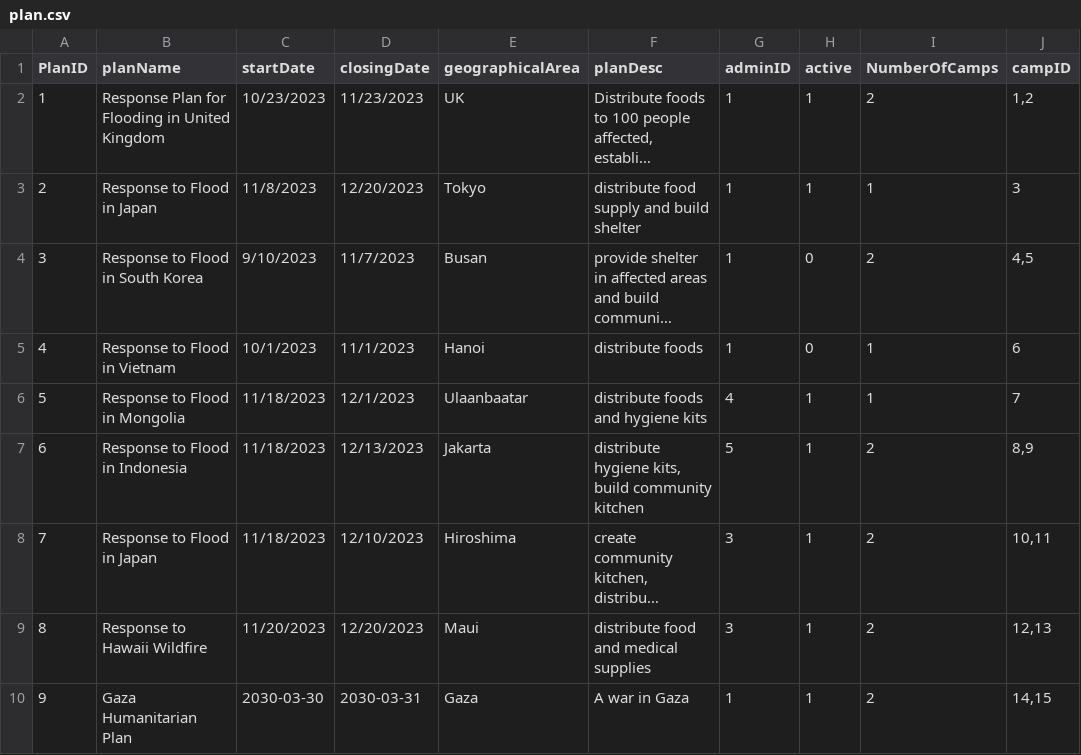
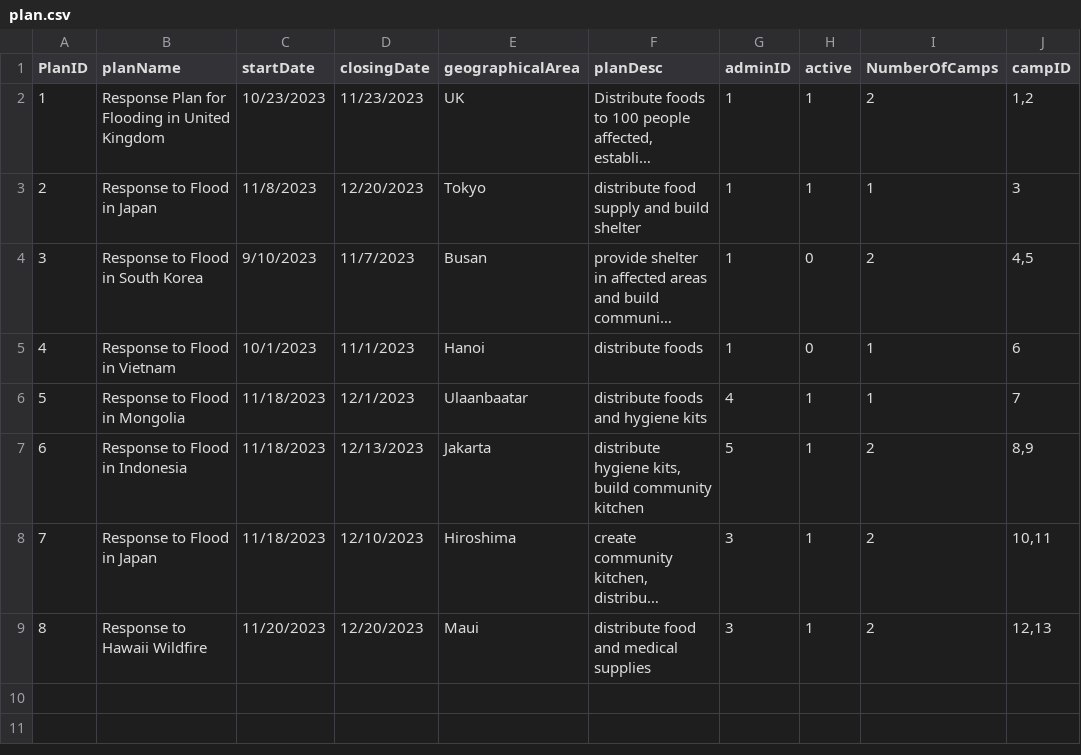
Before and after one commit to Alimauroraa/intro_programming_cw, a CSV file: project into prog/plan.csv, drawn as a sheet; long unchanged cells end in …; the diff names each change by its address in the sheet, - before the commit and + after, or states it on an @@ line.

```diff
--- a/project into prog/plan.csv
+++ b/project into prog/plan.csv
-row 10: 9 | Gaza Humanitarian Plan | 2030-03-30 | 2030-03-31 | Gaza | A war in Gaza | 1 | 1 | 2 | 14,15
```
Also changed, not shown: project into prog/camps.csv, 1 other file.
